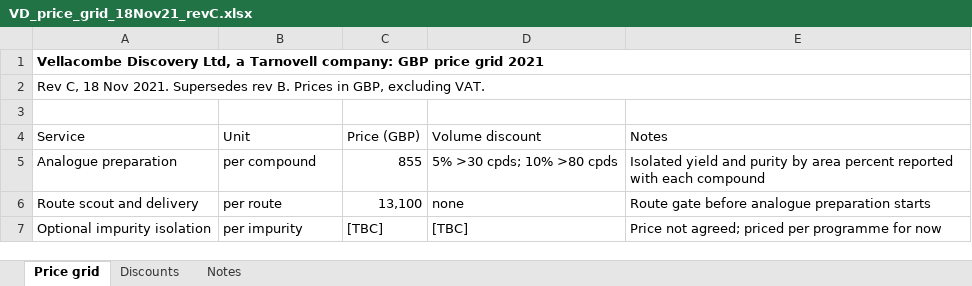
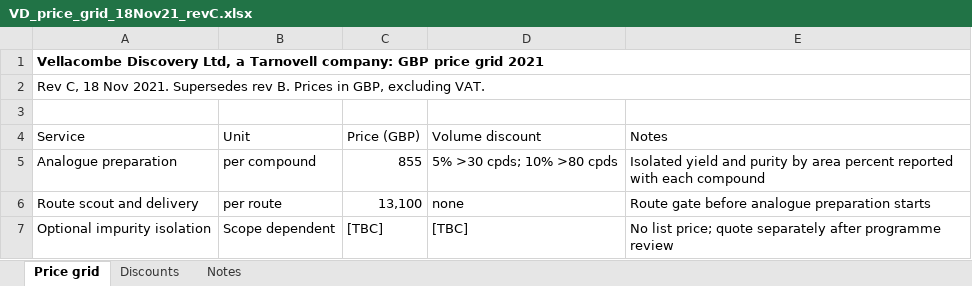
Before and after one commit to 60xAI/portco-mock-dataset, an Excel workbook: output/archive/Archive/Users/omerriman_old_laptop/Commercial/2021/VD_price_grid_18Nov21_revC.xlsx, sheet Price grid, drawn as a sheet; values as stored, in another font and other column widths than the file's, no borders; the diff names each change by its address in the sheet, - before the commit and + after, or states it on an @@ line.

Commit message:
Stage 8 review fixes: A-021

```diff
--- a/output/archive/Archive/Users/omerriman_old_laptop/Commercial/2021/VD_price_grid_18Nov21_revC.xlsx (sheet Price grid)
+++ b/output/archive/Archive/Users/omerriman_old_laptop/Commercial/2021/VD_price_grid_18Nov21_revC.xlsx (sheet Price grid)
-B7: per impurity
+B7: Scope dependent
-E7: Price not agreed; priced per programme for now
+E7: No list price; quote separately after programme review
```
Also changed, not shown: sheet Discounts, sheet Notes, 1 other file.
